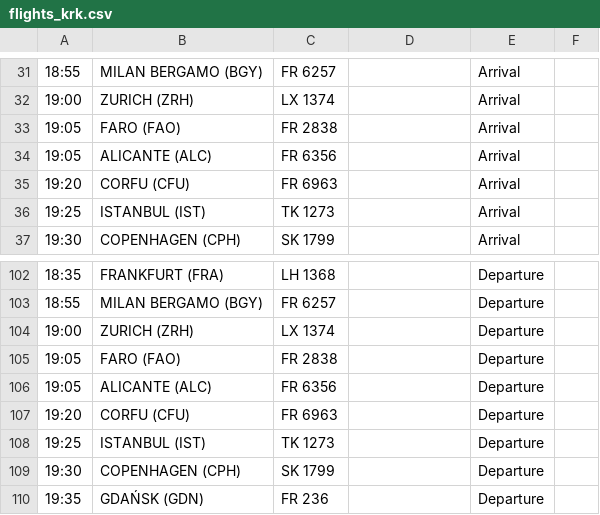
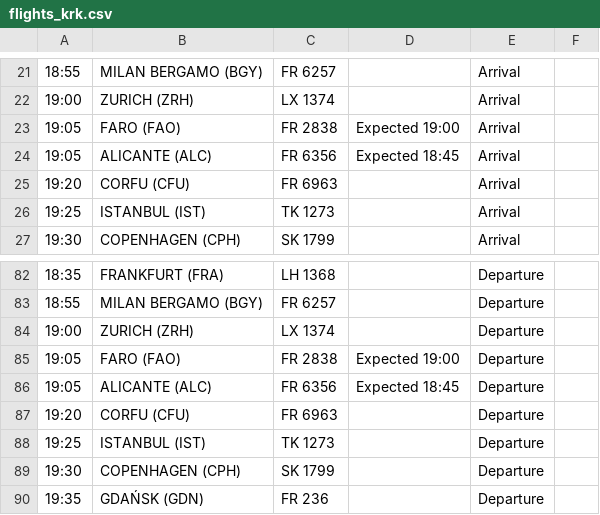
Before and after one commit to ljswierzawska/flights-krakow, a CSV file: flights_krk.csv, drawn as a sheet; only a part is shown, gaps mark what is left out; addresses are those after the commit; the diff covers the shown part only; the diff names each change by its address in the sheet, - before the commit and + after, or states it on an @@ line.

```diff
--- a/flights_krk.csv
+++ b/flights_krk.csv
-D23: (empty)
+D23: Expected 19:00
-D24: (empty)
+D24: Expected 18:45
-D85: (empty)
+D85: Expected 19:00
-D86: (empty)
+D86: Expected 18:45
```
Also changed, not shown: 20 removed rows and 30 edited cells elsewhere in this file.
